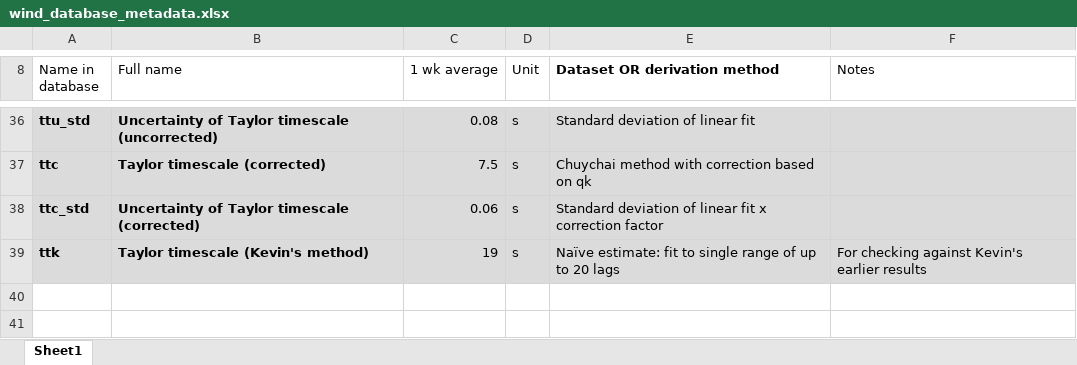
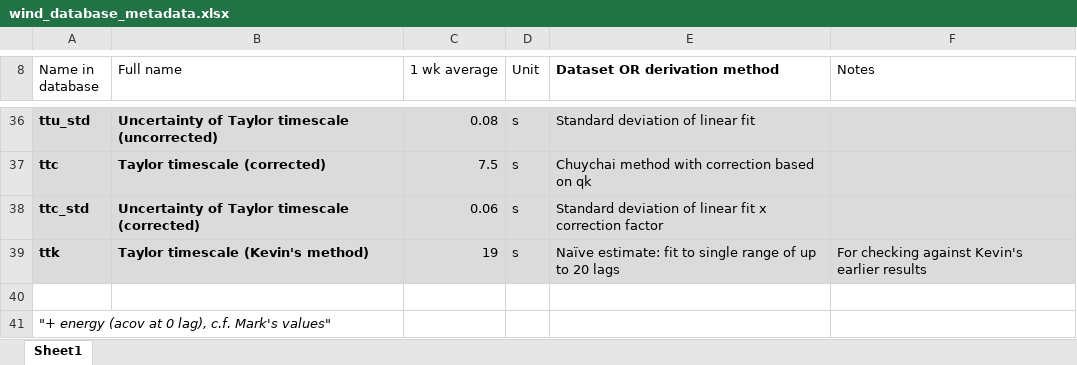
Before and after one commit to daniel-wrench/reynolds_scales_project, an Excel workbook: wind_database_metadata.xlsx, sheet Sheet1, drawn as a sheet; only a part is shown, gaps mark what is left out; values as stored, in another font and other column widths than the file's, no borders; charts and pictures and table styles not drawn; the diff names each change by its address in the sheet, - before the commit and + after, or states it on an @@ line.

```diff
--- a/wind_database_metadata.xlsx (sheet Sheet1)
+++ b/wind_database_metadata.xlsx (sheet Sheet1)
+row 40: (empty)
+row 41: "+ energy (acov at 0 lag), c.f. Mark's values"
```
Also changed, not shown: 2 other files.
